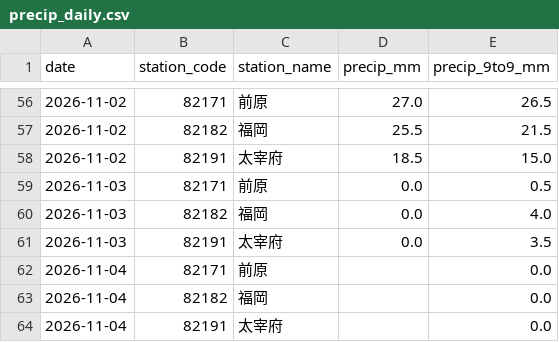
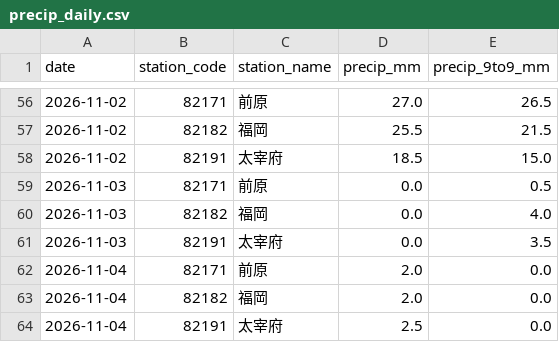
Before and after one commit to yohei-washizaki/fukuoka-dam-outlook, a CSV file: data/normalized/precip_daily.csv, drawn as a sheet; only a part is shown, gaps mark what is left out.

```diff
--- a/data/normalized/precip_daily.csv
+++ b/data/normalized/precip_daily.csv
@@ -61,4 +61,4 @@ date,station_code,station_name,precip_mm,precip_9to9_mm
 2026-11-03,82191,太宰府,0.0,3.5
-2026-11-04,82171,前原,,0.0
-2026-11-04,82182,福岡,,0.0
-2026-11-04,82191,太宰府,,0.0
+2026-11-04,82171,前原,2.0,0.0
+2026-11-04,82182,福岡,2.0,0.0
+2026-11-04,82191,太宰府,2.5,0.0
```
